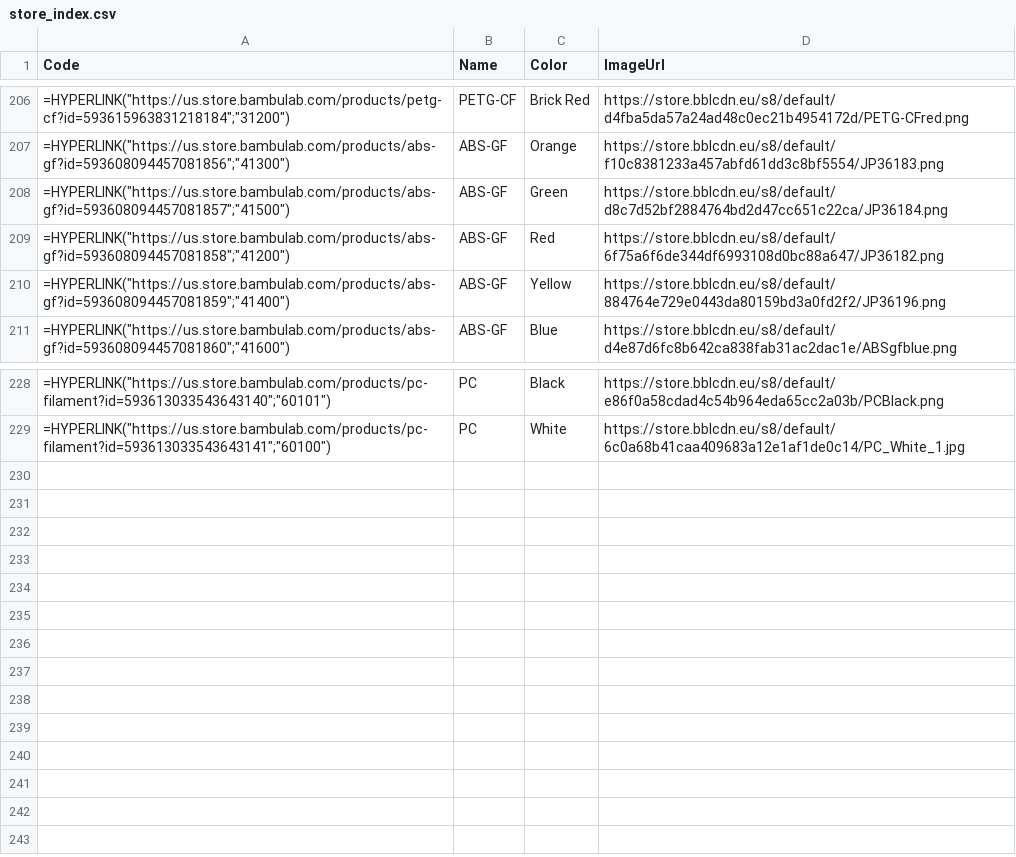
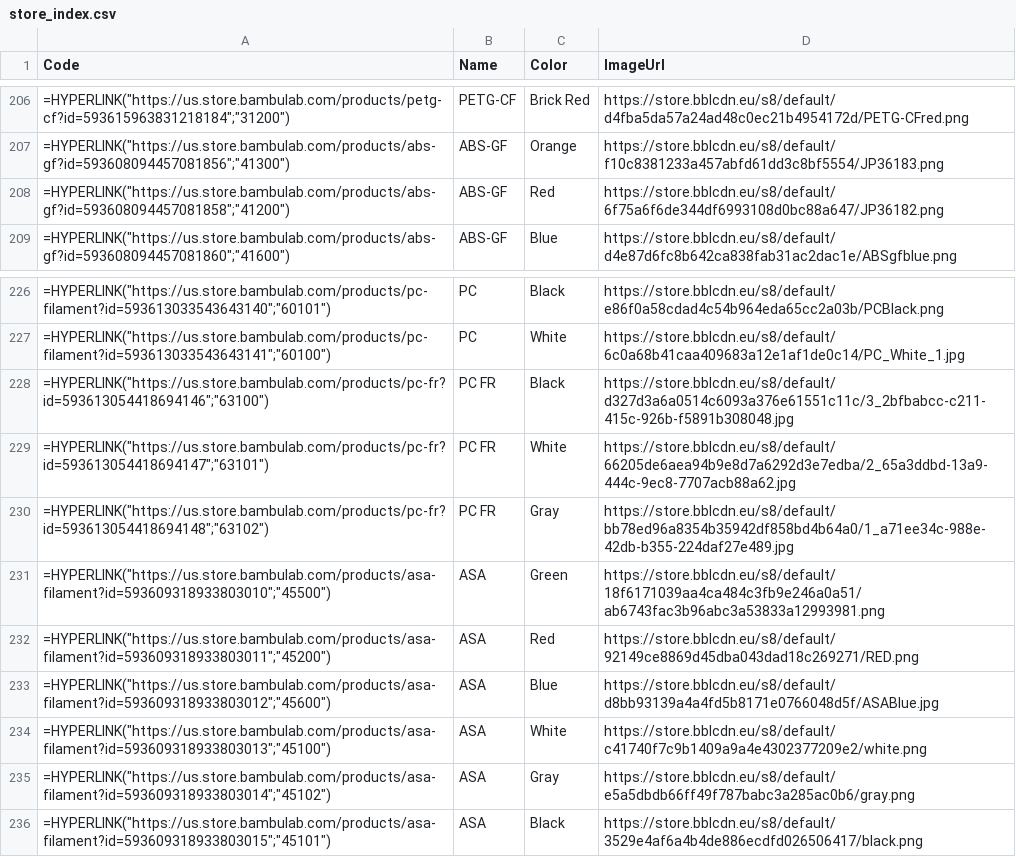
Before and after one commit to axelmagnus/Bambu-Lab-RFID-Filament-Inventory, a CSV file: data/store_index.csv, drawn as a sheet; only a part is shown, gaps mark what is left out; removed rows and columns are numbered as before the commit, all else as after; the diff names each change by its address in the sheet, - before the commit and + after, or states it on an @@ line.

Commit message:
working. but no hyperlink posted

```diff
--- a/data/store_index.csv
+++ b/data/store_index.csv
-row 208: =HYPERLINK("https://us.store.bambulab.com/products/abs-gf?id=593608094457081857";"41500") | ABS-GF | Green | https://store.bblcdn.eu/s8/default/d8c7d52bf2884764bd2d47cc651c22ca/JP36184.png
-row 210: =HYPERLINK("https://us.store.bambulab.com/products/abs-gf?id=593608094457081859";"41400") | ABS-GF | Yellow | https://store.bblcdn.eu/s8/default/884764e729e0443da80159bd3a0fd2f2/JP36196.png
+row 228: =HYPERLINK("https://us.store.bambulab.com/products/pc-fr?id=593613054418694146";"63100") | PC FR | Black | https://store.bblcdn.eu/s8/default/d327d3a6a0514c6093a376e61551c11c/3_2bfbabcc-c211-415c-926b-f5891b308048.jpg
+row 229: =HYPERLINK("https://us.store.bambulab.com/products/pc-fr?id=593613054418694147";"63101") | PC FR | White | https://store.bblcdn.eu/s8/default/66205de6aea94b9e8d7a6292d3e7edba/2_65a3ddbd-13a9-444c-9ec8-7707acb88a62.jpg
+row 230: =HYPERLINK("https://us.store.bambulab.com/products/pc-fr?id=593613054418694148";"63102") | PC FR | Gray | https://store.bblcdn.eu/s8/default/bb78ed96a8354b35942df858bd4b64a0/1_a71ee34c-988e-42db-b355-224daf27e489.jpg
+row 231: =HYPERLINK("https://us.store.bambulab.com/products/asa-filament?id=593609318933803010";"45500") | ASA | Green | https://store.bblcdn.eu/s8/default/18f6171039aa4ca484c3fb9e246a0a51/ab6743fac3b96abc3a53833a12993981.png
+row 232: =HYPERLINK("https://us.store.bambulab.com/products/asa-filament?id=593609318933803011";"45200") | ASA | Red | https://store.bblcdn.eu/s8/default/92149ce8869d45dba043dad18c269271/RED.png
+row 233: =HYPERLINK("https://us.store.bambulab.com/products/asa-filament?id=593609318933803012";"45600") | ASA | Blue | https://store.bblcdn.eu/s8/default/d8bb93139a4a4fd5b8171e0766048d5f/ASABlue.jpg
+row 234: =HYPERLINK("https://us.store.bambulab.com/products/asa-filament?id=593609318933803013";"45100") | ASA | White | https://store.bblcdn.eu/s8/default/c41740f7c9b1409a9a4e4302377209e2/white.png
+row 235: =HYPERLINK("https://us.store.bambulab.com/products/asa-filament?id=593609318933803014";"45102") | ASA | Gray | https://store.bblcdn.eu/s8/default/e5a5dbdb66ff49f787babc3a285ac0b6/gray.png
+row 236: =HYPERLINK("https://us.store.bambulab.com/products/asa-filament?id=593609318933803015";"45101") | ASA | Black | https://store.bblcdn.eu/s8/default/3529e4af6a4b4de886ecdfd026506417/black.png
```
Also changed, not shown: data/store_index.tsv, 14 other files.
